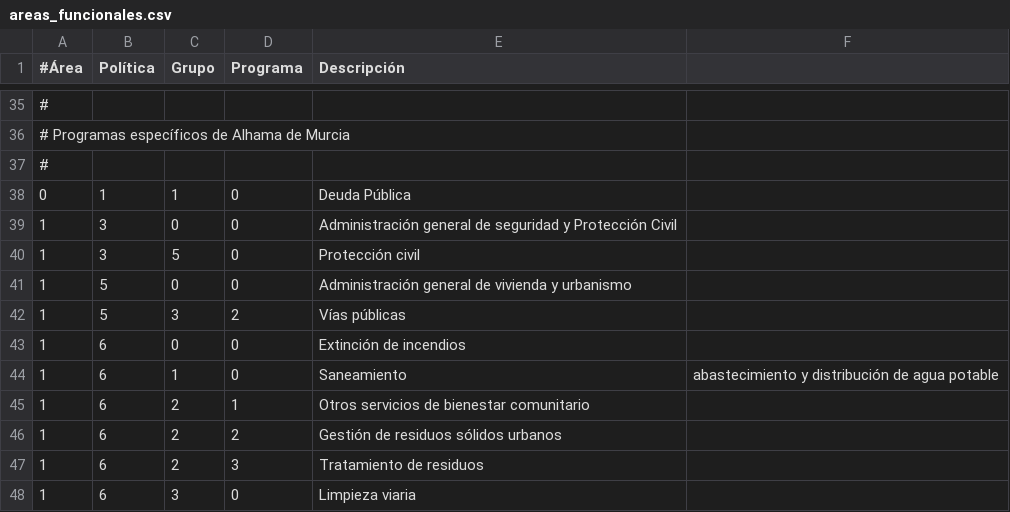
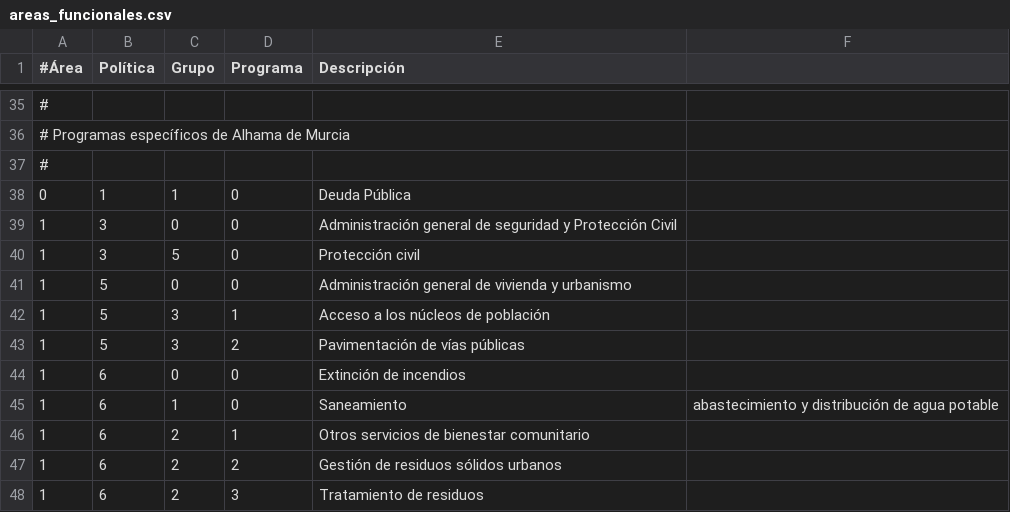
Before and after one commit to civio/presupuesto-alhama, a CSV file: data/es/areas_funcionales.csv, drawn as a sheet; only a part is shown, gaps mark what is left out; the shorter side is filled out with more unchanged rows.

Commit message:
Add execution and payment data for 2022Q3 civio/presupuesto-management#1227

```diff
--- a/data/es/areas_funcionales.csv
+++ b/data/es/areas_funcionales.csv
@@ -41,3 +41,4 @@
 1,5,0,0,Administración general de vivienda y urbanismo
-1,5,3,2,Vías públicas
+1,5,3,1,Acceso a los núcleos de población
+1,5,3,2,Pavimentación de vías públicas
 1,6,0,0,Extinción de incendios
```
Also changed, not shown: data/inflacion.csv, 3 other files.
